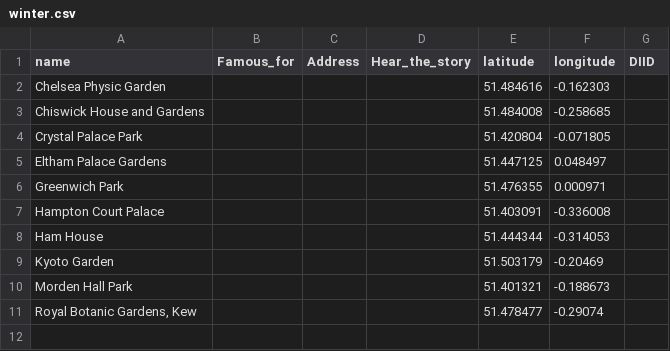
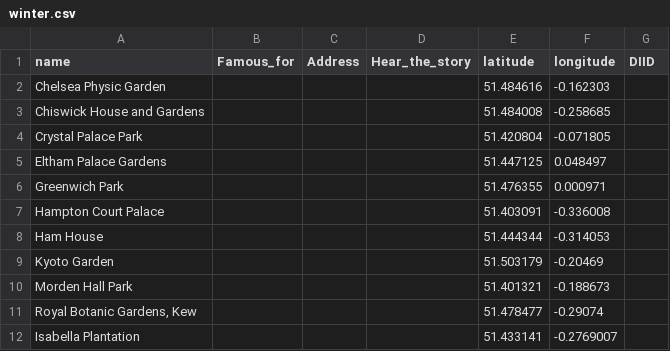
Before and after one commit to kerguio/winter-walks, a CSV file: files/winter.csv, drawn as a sheet; the diff names each change by its address in the sheet, - before the commit and + after, or states it on an @@ line.

Commit message:
Update winter.csv

```diff
--- a/files/winter.csv
+++ b/files/winter.csv
+row 12: Isabella Plantation |  |  |  | 51.433141 | -0.2769007
```
